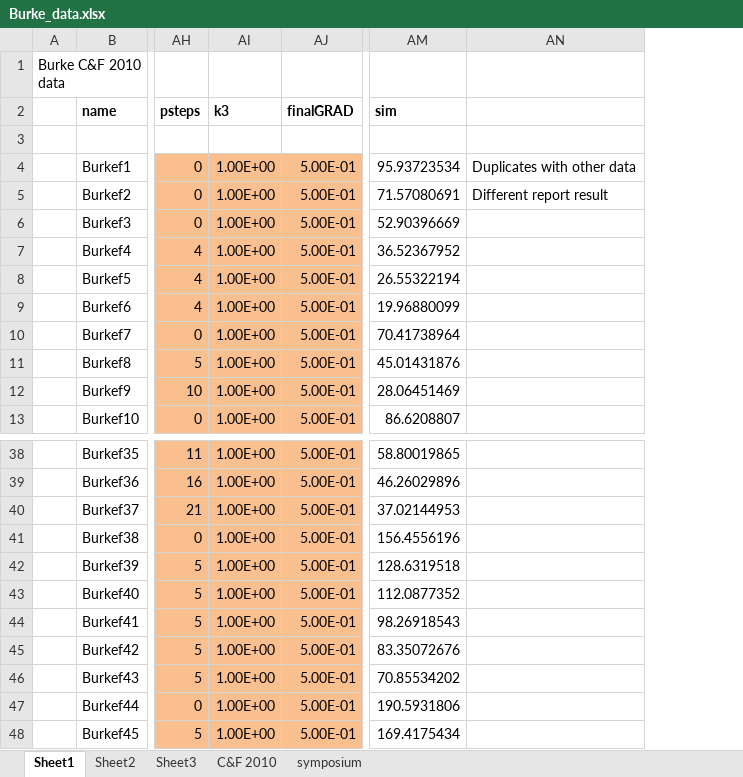
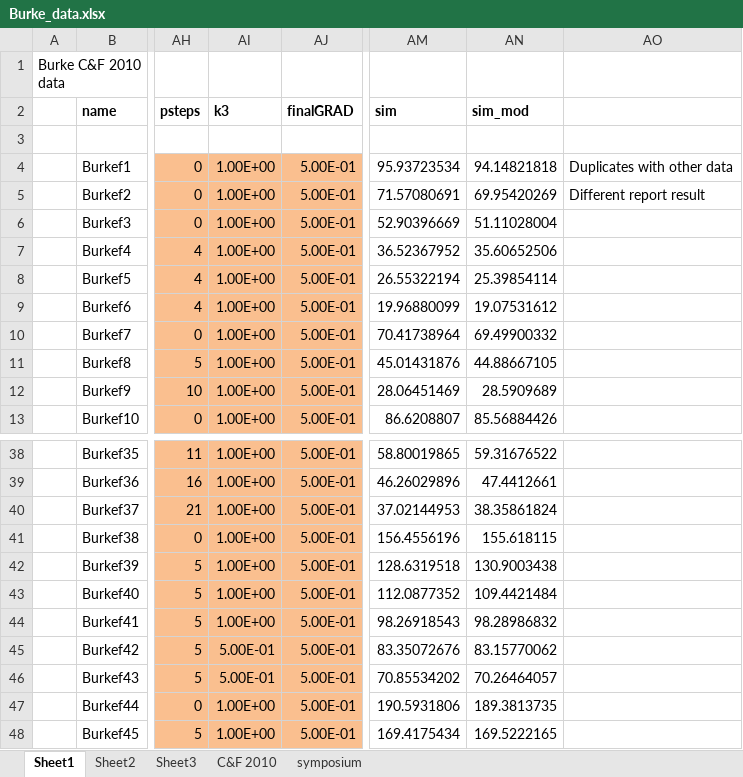
Before and after one commit to drummerdoc/UQ, an Excel workbook: src/Burke_input_files/Burke_data.xlsx, sheet Sheet1, drawn as a sheet; only a part is shown, gaps mark what is left out; values as stored, in another font and other column widths than the file's, no borders; the diff names each change by its address in the sheet, - before the commit and + after, or states it on an @@ line.

Commit message:
Tweak to chemkin parameters; input files now stable for both burke and burke_mod. Results for both in spreadsheet

```diff
--- a/src/Burke_input_files/Burke_data.xlsx (sheet Sheet1)
+++ b/src/Burke_input_files/Burke_data.xlsx (sheet Sheet1)
+column AN (sim_mod), rows 4-13: 94.14821818 | 69.95420269 | 51.11028004 | 35.60652506 | 25.39854114 | 19.07531612 | 69.49900332 | 44.88667105 | 28.5909689 | 85.56884426; rows 38-48: 59.31676522 | 47.4412661 | 38.35861824 | 155.618115 | 130.9003438 | 109.4421484 | 98.28986832 | 83.15770062 | 70.26464057 | 189.3813735 | 169.5222165
-AI45:AI46 (k3): 1.00E+00
+AI45:AI46 (k3): 5.00E-01
```
Also changed, not shown: sheet Sheet2, charts or pictures.
